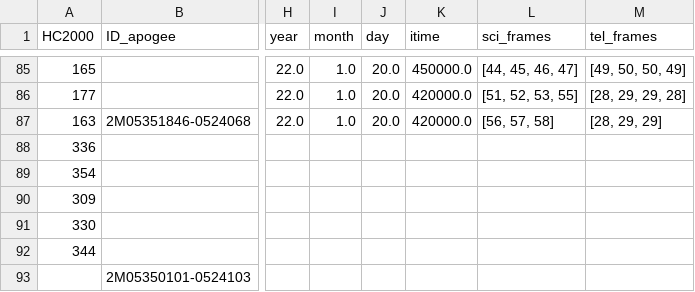
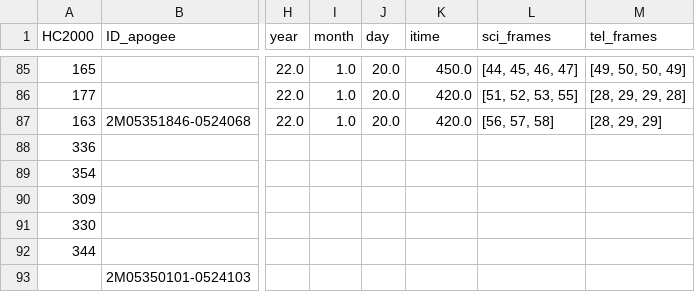
Before and after one commit to wei-lingfeng/starrynight, a CSV file: catalogs/synthetic catalog - epoch combined.csv, drawn as a sheet; only a part is shown, gaps mark what is left out; the diff covers the shown part only; the diff names each change by its address in the sheet, - before the commit and + after, or states it on an @@ line.

```diff
--- a/catalogs/synthetic catalog - epoch combined.csv
+++ b/catalogs/synthetic catalog - epoch combined.csv
-K85 (itime): 450000.0
+K85 (itime): 450.0
-K86:K87 (itime): 420000.0
+K86:K87 (itime): 420.0
```
Also changed, not shown: 54 edited cells elsewhere in this file, catalogs/nirspec sources.csv, catalogs/synthetic catalog.csv.
